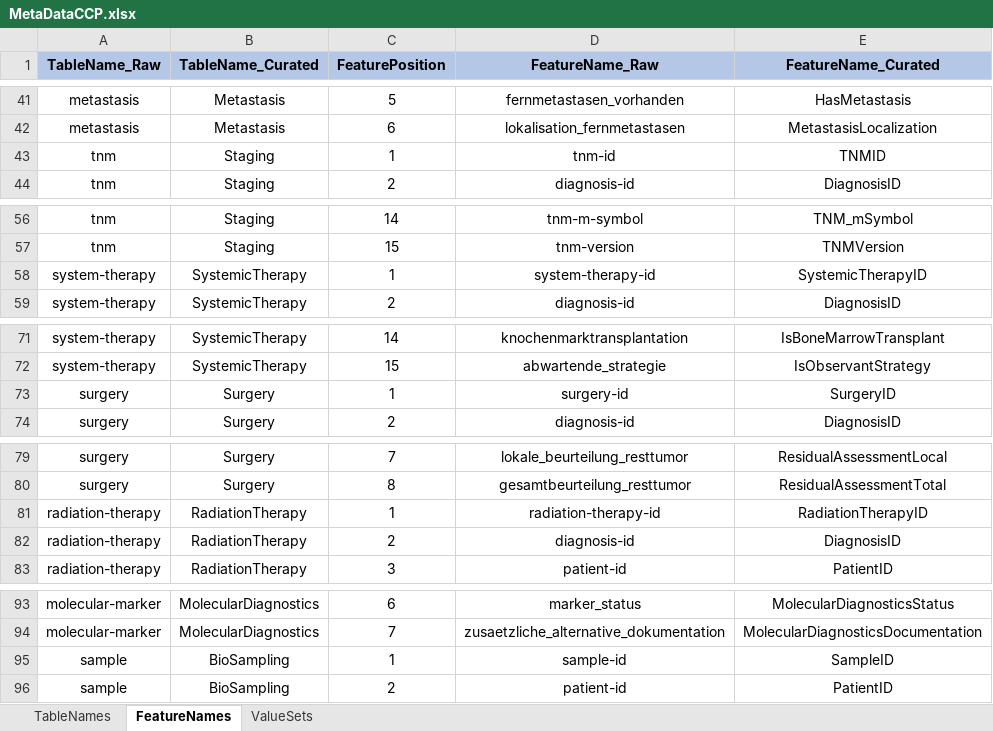
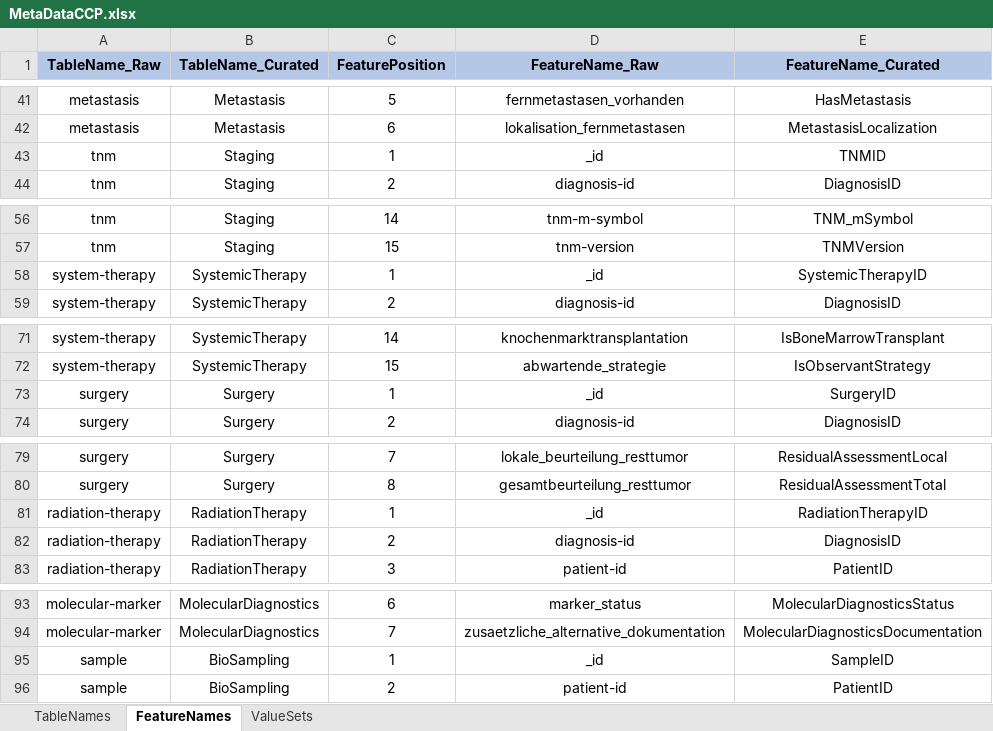
Before and after one commit to BastianReiter/dsCCPhos, an Excel workbook: Development/Data/MetaData/MetaDataCCP.xlsx, sheet FeatureNames, drawn as a sheet; only a part is shown, gaps mark what is left out; values as stored, in another font and other column widths than the file's, no borders; the diff covers the shown part only; the diff names each change by its address in the sheet, - before the commit and + after, or states it on an @@ line.

Commit message:
Changed ID colum names in meta data

```diff
--- a/Development/Data/MetaData/MetaDataCCP.xlsx (sheet FeatureNames)
+++ b/Development/Data/MetaData/MetaDataCCP.xlsx (sheet FeatureNames)
-D43 (FeatureName_Raw): tnm-id
+D43 (FeatureName_Raw): _id
-D58 (FeatureName_Raw): system-therapy-id
+D58 (FeatureName_Raw): _id
-D73 (FeatureName_Raw): surgery-id
+D73 (FeatureName_Raw): _id
-D81 (FeatureName_Raw): radiation-therapy-id
+D81 (FeatureName_Raw): _id
-D95 (FeatureName_Raw): sample-id
+D95 (FeatureName_Raw): _id
```
Also changed, not shown: 5 edited cells elsewhere in this sheet, 4 other files.
